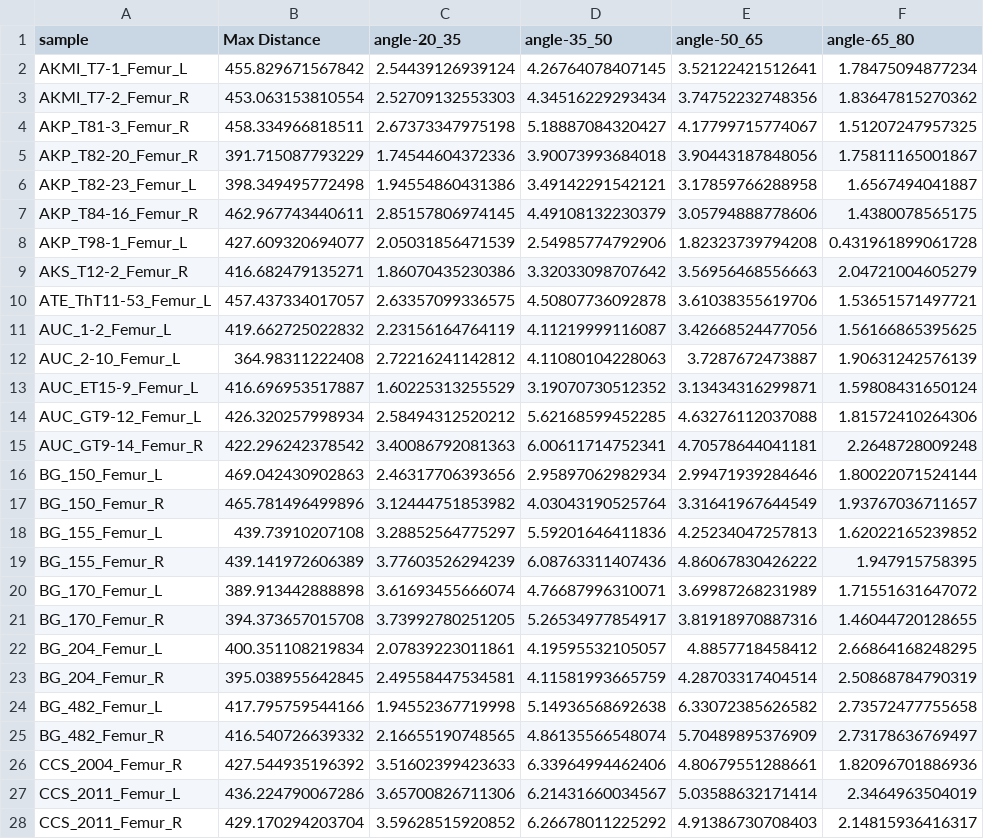
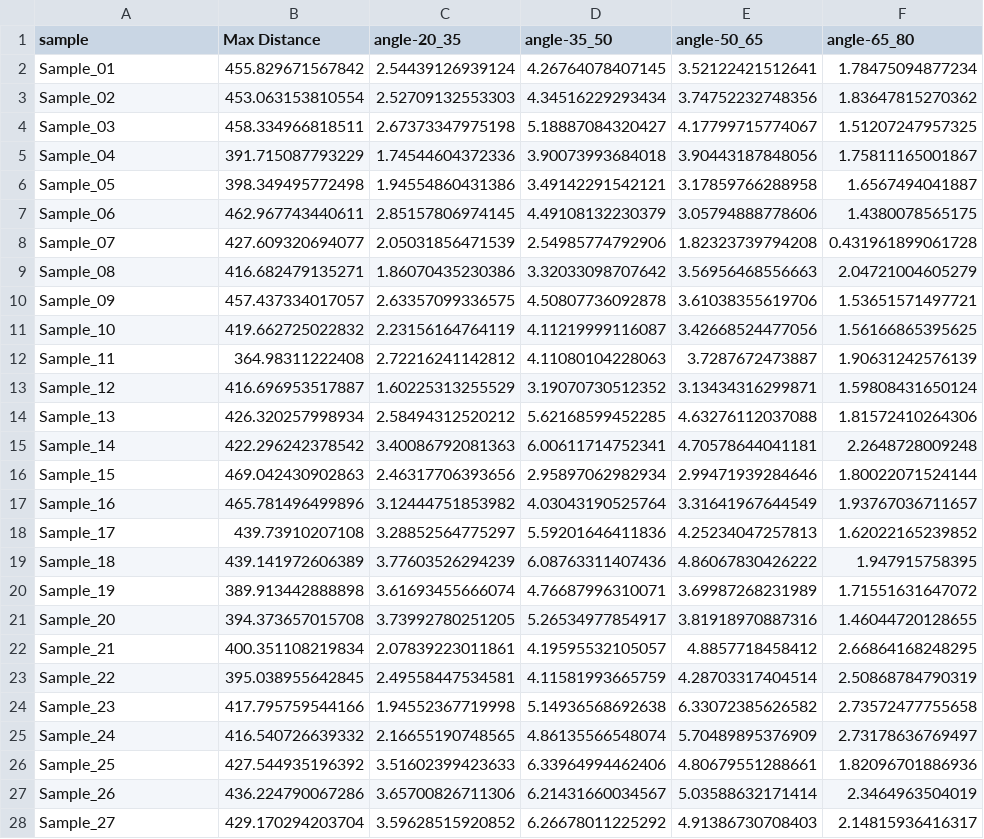
Before and after one commit to NGaroufi/CSG_evaluation_paper, a CSV file: Femur/CSG Data un.csv, drawn as a sheet; only a part is shown; the diff covers the shown part only; the diff names each change by its address in the sheet, - before the commit and + after, or states it on an @@ line.

Commit message:
Add files via upload

```diff
--- a/Femur/CSG Data un.csv
+++ b/Femur/CSG Data un.csv
-A2 (sample): AKMI_T7-1_Femur_L
+A2 (sample): Sample_01
-A3 (sample): AKMI_T7-2_Femur_R
+A3 (sample): Sample_02
-A4 (sample): AKP_T81-3_Femur_R
+A4 (sample): Sample_03
-A5 (sample): AKP_T82-20_Femur_R
+A5 (sample): Sample_04
-A6 (sample): AKP_T82-23_Femur_L
+A6 (sample): Sample_05
-A7 (sample): AKP_T84-16_Femur_R
+A7 (sample): Sample_06
-A8 (sample): AKP_T98-1_Femur_L
+A8 (sample): Sample_07
-A9 (sample): AKS_T12-2_Femur_R
+A9 (sample): Sample_08
-A10 (sample): ATE_ThT11-53_Femur_L
+A10 (sample): Sample_09
-A11 (sample): AUC_1-2_Femur_L
+A11 (sample): Sample_10
-A12 (sample): AUC_2-10_Femur_L
+A12 (sample): Sample_11
-A13 (sample): AUC_ET15-9_Femur_L
+A13 (sample): Sample_12
-A14 (sample): AUC_GT9-12_Femur_L
+A14 (sample): Sample_13
-A15 (sample): AUC_GT9-14_Femur_R
+A15 (sample): Sample_14
-A16 (sample): BG_150_Femur_L
+A16 (sample): Sample_15
-A17 (sample): BG_150_Femur_R
+A17 (sample): Sample_16
-A18 (sample): BG_155_Femur_L
+A18 (sample): Sample_17
-A19 (sample): BG_155_Femur_R
+A19 (sample): Sample_18
-A20 (sample): BG_170_Femur_L
+A20 (sample): Sample_19
-A21 (sample): BG_170_Femur_R
+A21 (sample): Sample_20
-A22 (sample): BG_204_Femur_L
+A22 (sample): Sample_21
-A23 (sample): BG_204_Femur_R
+A23 (sample): Sample_22
-A24 (sample): BG_482_Femur_L
+A24 (sample): Sample_23
-A25 (sample): BG_482_Femur_R
+A25 (sample): Sample_24
-A26 (sample): CCS_2004_Femur_R
+A26 (sample): Sample_25
-A27 (sample): CCS_2011_Femur_L
+A27 (sample): Sample_26
-A28 (sample): CCS_2011_Femur_R
+A28 (sample): Sample_27
```
Also changed, not shown: 77 edited cells elsewhere in this file.
